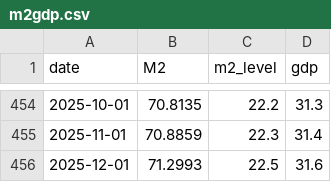
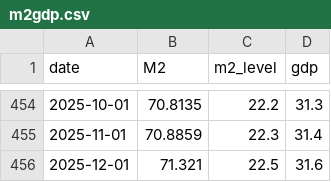
Before and after one commit to bdecon/bdecon.github.io, a CSV file: files/m2gdp.csv, drawn as a sheet; only a part is shown, gaps mark what is left out.

```diff
--- a/files/m2gdp.csv
+++ b/files/m2gdp.csv
@@ -455,2 +455,2 @@ date,M2,m2_level,gdp
 2025-11-01,70.8859,22.3,31.4
-2025-12-01,71.2993,22.5,31.6
+2025-12-01,71.321,22.5,31.6
```
Also changed, not shown: files/treasrcpt.csv, 4 other files.
